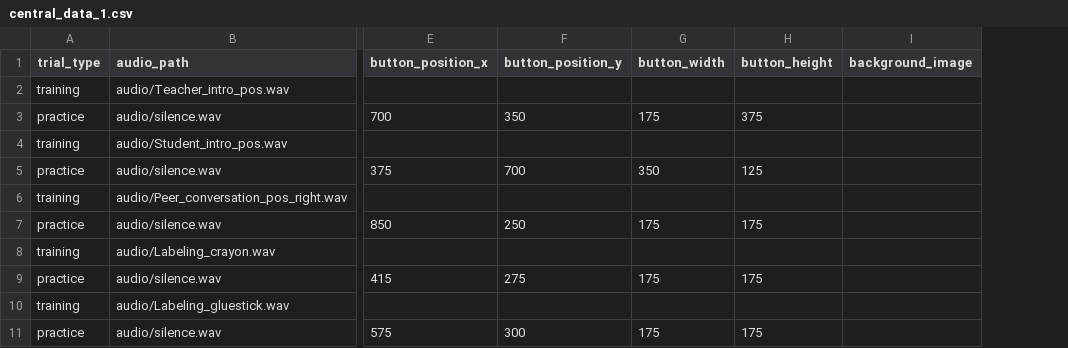
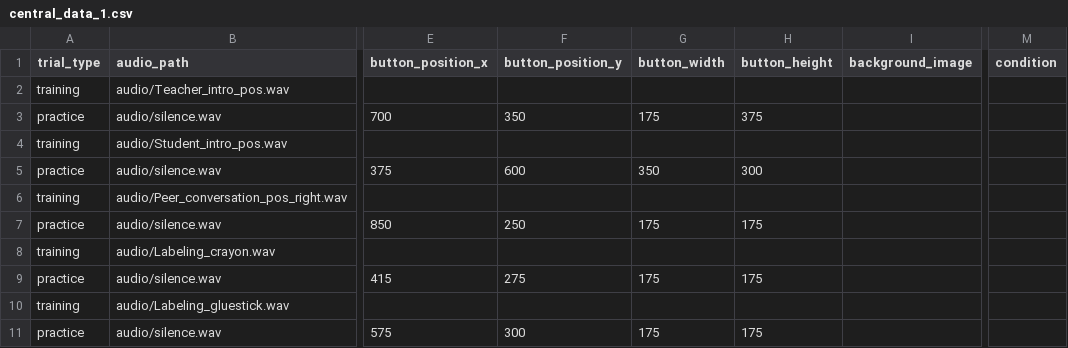
Before and after one commit to ebreitfeld/CourtneyThesis, a CSV file: central_data_1.csv, drawn as a sheet; only a part is shown, gaps mark what is left out; the diff names each change by its address in the sheet, - before the commit and + after, or states it on an @@ line.

Commit message:
Add files via upload

```diff
--- a/central_data_1.csv
+++ b/central_data_1.csv
+column M (condition), empty
-F5 (button_position_y): 700
+F5 (button_position_y): 600
-H5 (button_height): 125
+H5 (button_height): 300
```
